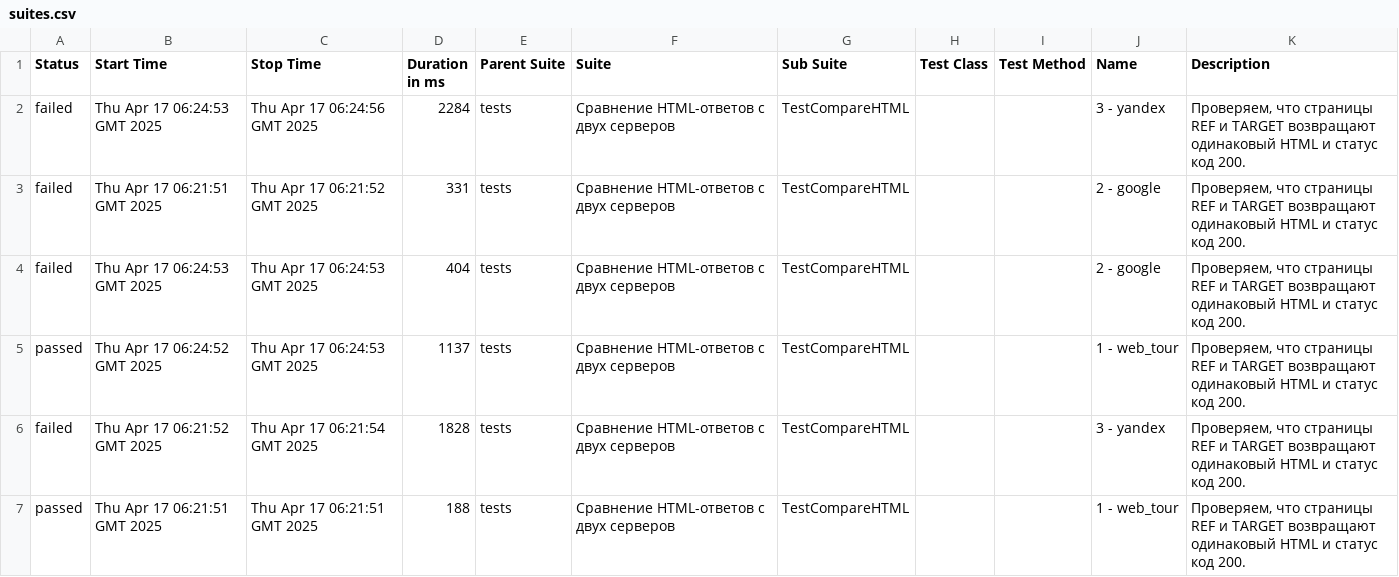
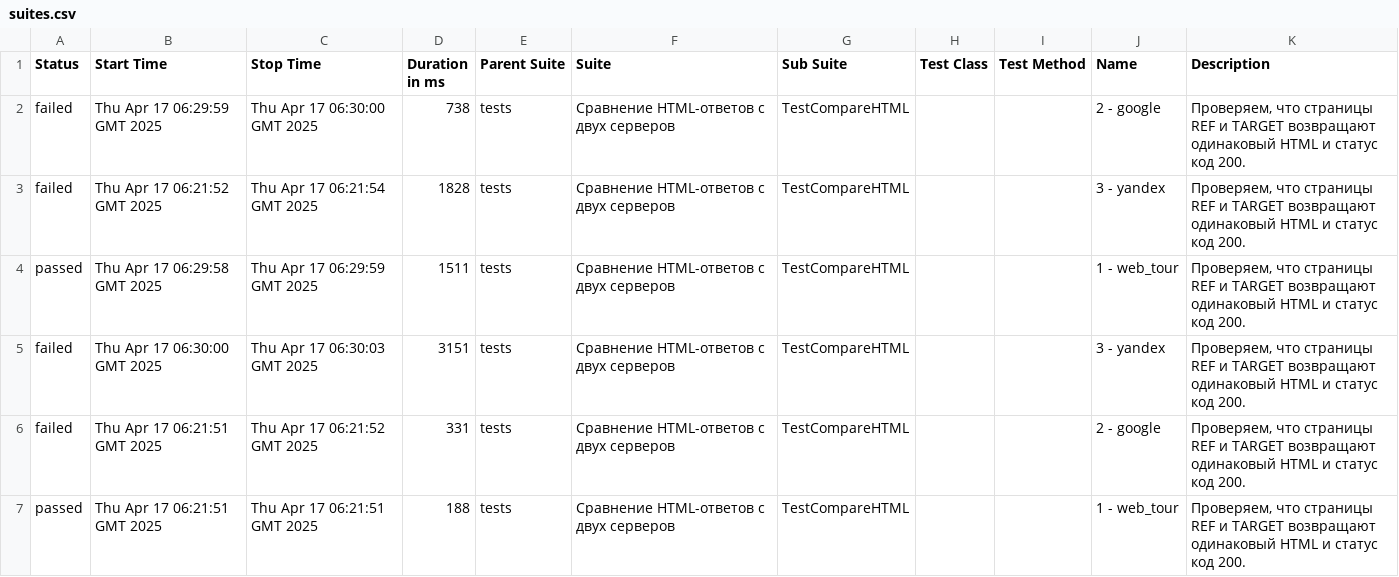
Before and after one commit to spank470/test-eq, a CSV file: data/suites.csv, drawn as a sheet.

```diff
--- a/data/suites.csv
+++ b/data/suites.csv
@@ -1,7 +1,7 @@
 "Status","Start Time","Stop Time","Duration in ms","Parent Suite","Suite","Sub Suite","Test Class","Test Method","Name","Description"
-"failed","Thu Apr 17 06:24:53 GMT 2025","Thu Apr 17 06:24:56 GMT 2025","2284","tests","Сравнение HTML-ответов с двух серверов","TestCompareHTML","","","3 - yandex","Проверяем, что страницы REF и TARGET возвращают одинаковый HTML и статус код 200."
+"failed","Thu Apr 17 06:29:59 GMT 2025","Thu Apr 17 06:30:00 GMT 2025","738","tests","Сравнение HTML-ответов с двух серверов","TestCompareHTML","","","2 - google","Проверяем, что страницы REF и TARGET возвращают одинаковый HTML и статус код 200."
+"failed","Thu Apr 17 06:21:52 GMT 2025","Thu Apr 17 06:21:54 GMT 2025","1828","tests","Сравнение HTML-ответов с двух серверов","TestCompareHTML","","","3 - yandex","Проверяем, что страницы REF и TARGET возвращают одинаковый HTML и статус код 200."
+"passed","Thu Apr 17 06:29:58 GMT 2025","Thu Apr 17 06:29:59 GMT 2025","1511","tests","Сравнение HTML-ответов с двух серверов","TestCompareHTML","","","1 - web_tour","Проверяем, что страницы REF и TARGET возвращают одинаковый HTML и статус код 200."
+"failed","Thu Apr 17 06:30:00 GMT 2025","Thu Apr 17 06:30:03 GMT 2025","3151","tests","Сравнение HTML-ответов с двух серверов","TestCompareHTML","","","3 - yandex","Проверяем, что страницы REF и TARGET возвращают одинаковый HTML и статус код 200."
 "failed","Thu Apr 17 06:21:51 GMT 2025","Thu Apr 17 06:21:52 GMT 2025","331","tests","Сравнение HTML-ответов с двух серверов","TestCompareHTML","","","2 - google","Проверяем, что страницы REF и TARGET возвращают одинаковый HTML и статус код 200."
-"failed","Thu Apr 17 06:24:53 GMT 2025","Thu Apr 17 06:24:53 GMT 2025","404","tests","Сравнение HTML-ответов с двух серверов","TestCompareHTML","","","2 - google","Проверяем, что страницы REF и TARGET возвращают одинаковый HTML и статус код 200."
-"passed","Thu Apr 17 06:24:52 GMT 2025","Thu Apr 17 06:24:53 GMT 2025","1137","tests","Сравнение HTML-ответов с двух серверов","TestCompareHTML","","","1 - web_tour","Проверяем, что страницы REF и TARGET возвращают одинаковый HTML и статус код 200."
-"failed","Thu Apr 17 06:21:52 GMT 2025","Thu Apr 17 06:21:54 GMT 2025","1828","tests","Сравнение HTML-ответов с двух серверов","TestCompareHTML","","","3 - yandex","Проверяем, что страницы REF и TARGET возвращают одинаковый HTML и статус код 200."
 "passed","Thu Apr 17 06:21:51 GMT 2025","Thu Apr 17 06:21:51 GMT 2025","188","tests","Сравнение HTML-ответов с двух серверов","TestCompareHTML","","","1 - web_tour","Проверяем, что страницы REF и TARGET возвращают одинаковый HTML и статус код 200."
```
Also changed, not shown: 49 other files.
